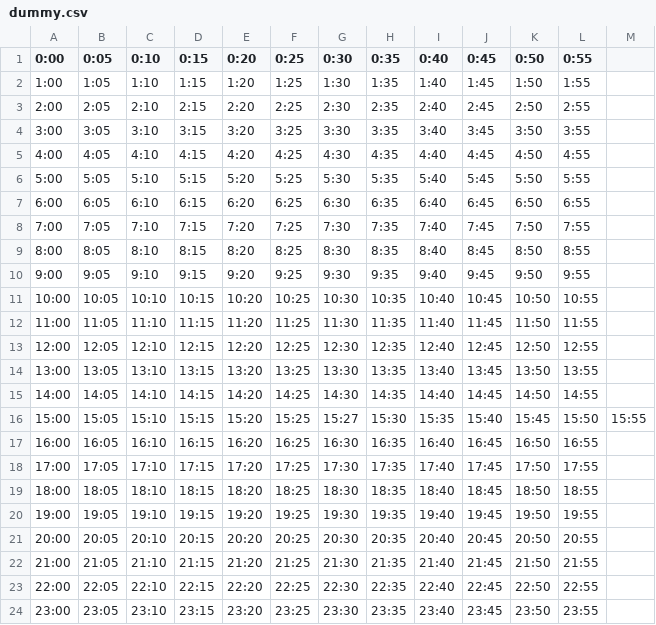
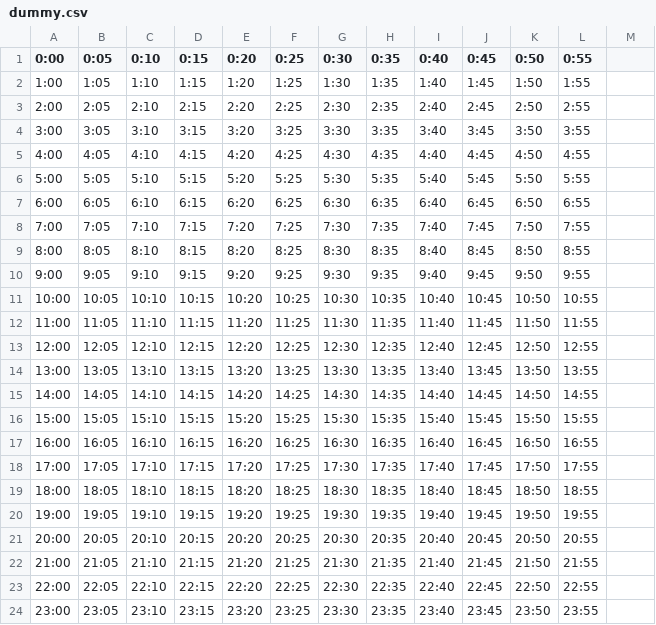
Before and after one commit to TGL-Project/TGL-Project, a CSV file: Assets/Resources/CSV/dummy.csv, drawn as a sheet.

```diff
--- a/Assets/Resources/CSV/dummy.csv
+++ b/Assets/Resources/CSV/dummy.csv
@@ -15,3 +15,3 @@
 14:00,14:05,14:10,14:15,14:20,14:25,14:30,14:35,14:40,14:45,14:50,14:55
-15:00,15:05,15:10,15:15,15:20,15:25,15:27,15:30,15:35,15:40,15:45,15:50,15:55
+15:00,15:05,15:10,15:15,15:20,15:25,15:30,15:35,15:40,15:45,15:50,15:55
 16:00,16:05,16:10,16:15,16:20,16:25,16:30,16:35,16:40,16:45,16:50,16:55
```
Also changed, not shown: 16 other files.
